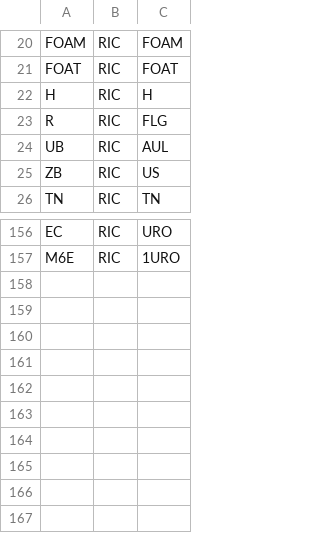
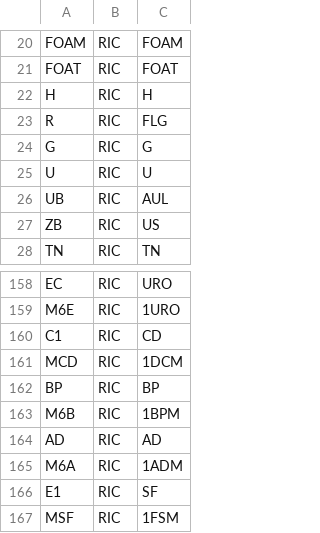
Before and after one commit to dionchu/shogun, a CSV file: shogun/database/_PlatformSymbolMapping.csv, drawn as a sheet; only a part is shown, gaps mark what is left out; the diff names each change by its address in the sheet, - before the commit and + after, or states it on an @@ line.

```diff
--- a/shogun/database/_PlatformSymbolMapping.csv
+++ b/shogun/database/_PlatformSymbolMapping.csv
+row 24: G | RIC | G
+row 25: U | RIC | U
+row 160: C1 | RIC | CD
+row 161: MCD | RIC | 1DCM
+row 162: BP | RIC | BP
+row 163: M6B | RIC | 1BPM
+row 164: AD | RIC | AD
+row 165: M6A | RIC | 1ADM
+row 166: E1 | RIC | SF
+row 167: MSF | RIC | 1FSM
```
Also changed, not shown: shogun/database/_FutureRootContractCalendarRules.csv, shogun/database/_FutureRootContractListingTable.csv, 7 other files.
